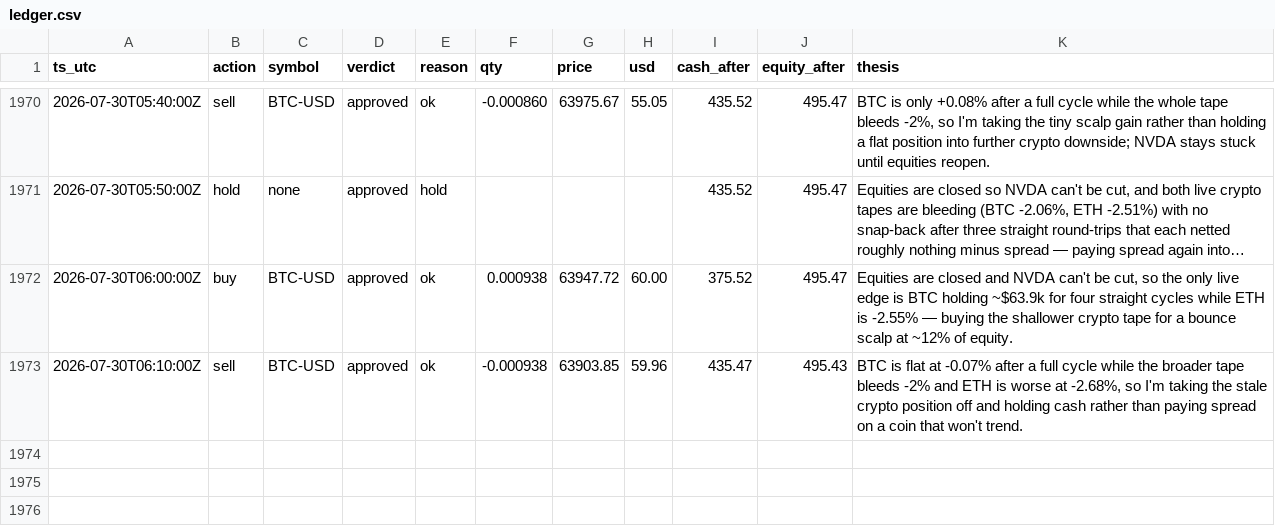
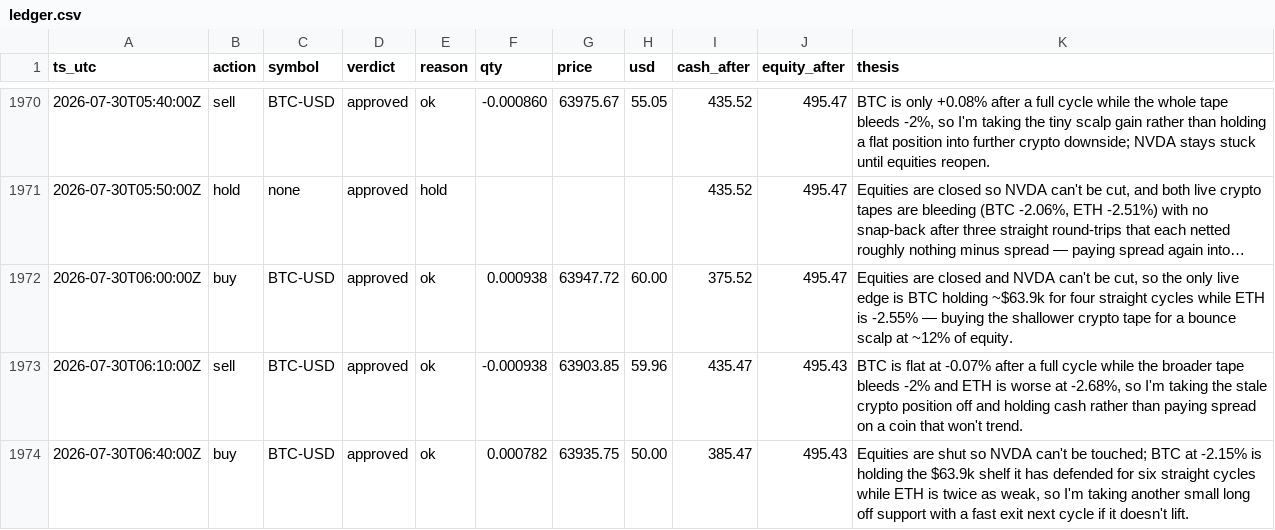
Before and after one commit to JonDipilato/ai-trading-battle, a CSV file: data/scalper/ledger.csv, drawn as a sheet; only a part is shown, gaps mark what is left out; long unchanged cells end in ….

Commit message:
data: sync 2026-07-30T06:42:00Z

```diff
--- a/data/scalper/ledger.csv
+++ b/data/scalper/ledger.csv
@@ -1973 +1973,2 @@ ts_utc,action,symbol,verdict,reason,qty,price,usd,cash_after,equity_after,thesis
 2026-07-30T06:10:00Z,sell,BTC-USD,approved,ok,-0.000938,63903.85,59.96,435.47,495.43,"BTC is flat at -0.07% after a full cycle while the broader tape bleeds -2% and ETH is worse at -2.68%, so I'm taking the stale crypto position off and holding cash rather than paying spread on a coin that won't trend."
+2026-07-30T06:40:00Z,buy,BTC-USD,approved,ok,0.000782,63935.75,50.00,385.47,495.43,"Equities are shut so NVDA can't be touched; BTC at -2.15% is holding the $63.9k shelf it has defended for six straight cycles while ETH is twice as weak, so I'm taking another small long off support with a fast exit next cycle if it doesn't lift."
```
Also changed, not shown: data/scalper/equity_curve.csv.
